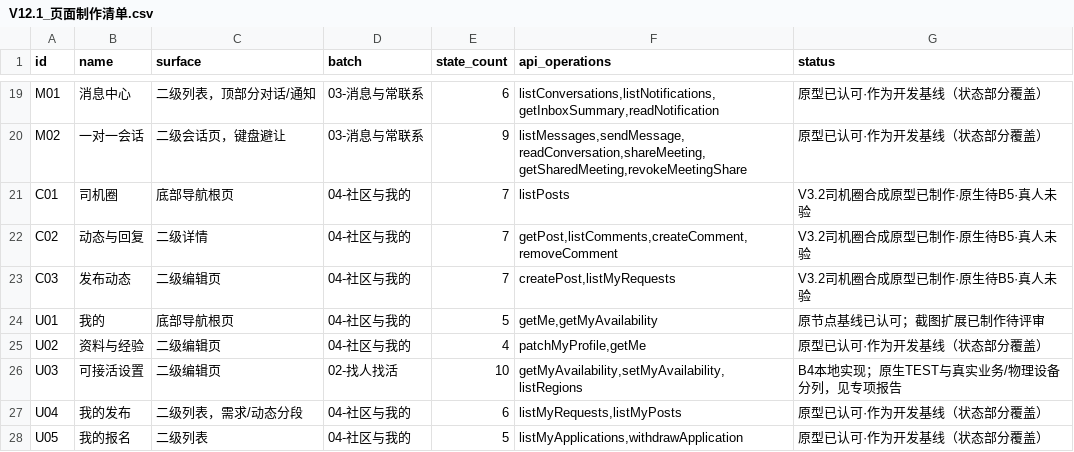
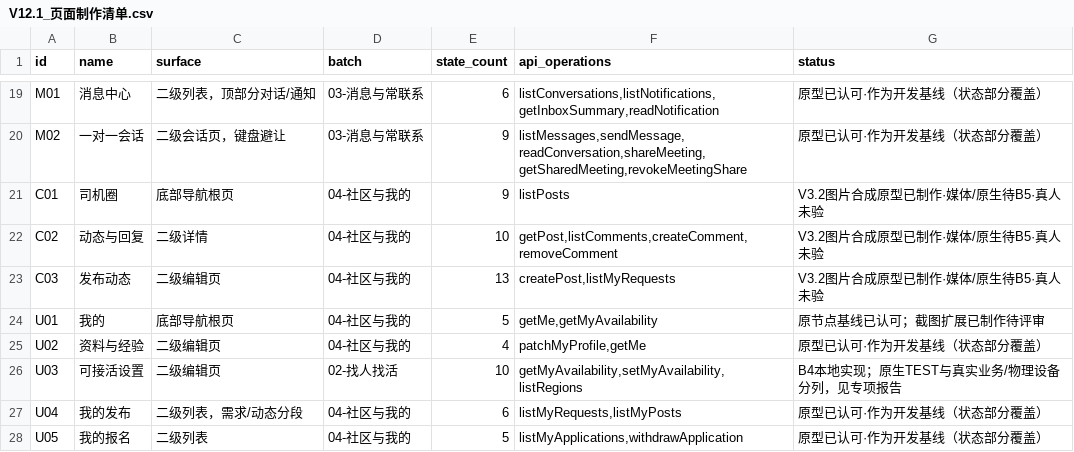
Before and after one commit to olly888/abasong, a CSV file: docs/product/V12.1_页面制作清单.csv, drawn as a sheet; only a part is shown, gaps mark what is left out.

```diff
--- a/docs/product/V12.1_页面制作清单.csv
+++ b/docs/product/V12.1_页面制作清单.csv
@@ -20,5 +20,5 @@ M01,消息中心,二级列表，顶部分对话/通知,03-消息与常联系,6,"
 M02,一对一会话,二级会话页，键盘避让,03-消息与常联系,9,"listMessages,sendMessage,readConversation,shareMeeting,getSharedMeeting,revokeMeetingShare",原型已认可·作为开发基线（状态部分覆盖）
-C01,司机圈,底部导航根页,04-社区与我的,7,listPosts,V3.2司机圈合成原型已制作·原生待B5·真人未验
-C02,动态与回复,二级详情,04-社区与我的,7,"getPost,listComments,createComment,removeComment",V3.2司机圈合成原型已制作·原生待B5·真人未验
-C03,发布动态,二级编辑页,04-社区与我的,7,"createPost,listMyRequests",V3.2司机圈合成原型已制作·原生待B5·真人未验
+C01,司机圈,底部导航根页,04-社区与我的,9,listPosts,V3.2图片合成原型已制作·媒体/原生待B5·真人未验
+C02,动态与回复,二级详情,04-社区与我的,10,"getPost,listComments,createComment,removeComment",V3.2图片合成原型已制作·媒体/原生待B5·真人未验
+C03,发布动态,二级编辑页,04-社区与我的,13,"createPost,listMyRequests",V3.2图片合成原型已制作·媒体/原生待B5·真人未验
 U01,我的,底部导航根页,04-社区与我的,5,"getMe,getMyAvailability",原节点基线已认可；截图扩展已制作待评审
```
Also changed, not shown: docs/technical/V3.2_代码差异清单.csv, docs/usability/V3.2_司机圈任务记录模板.csv, 49 other files.
